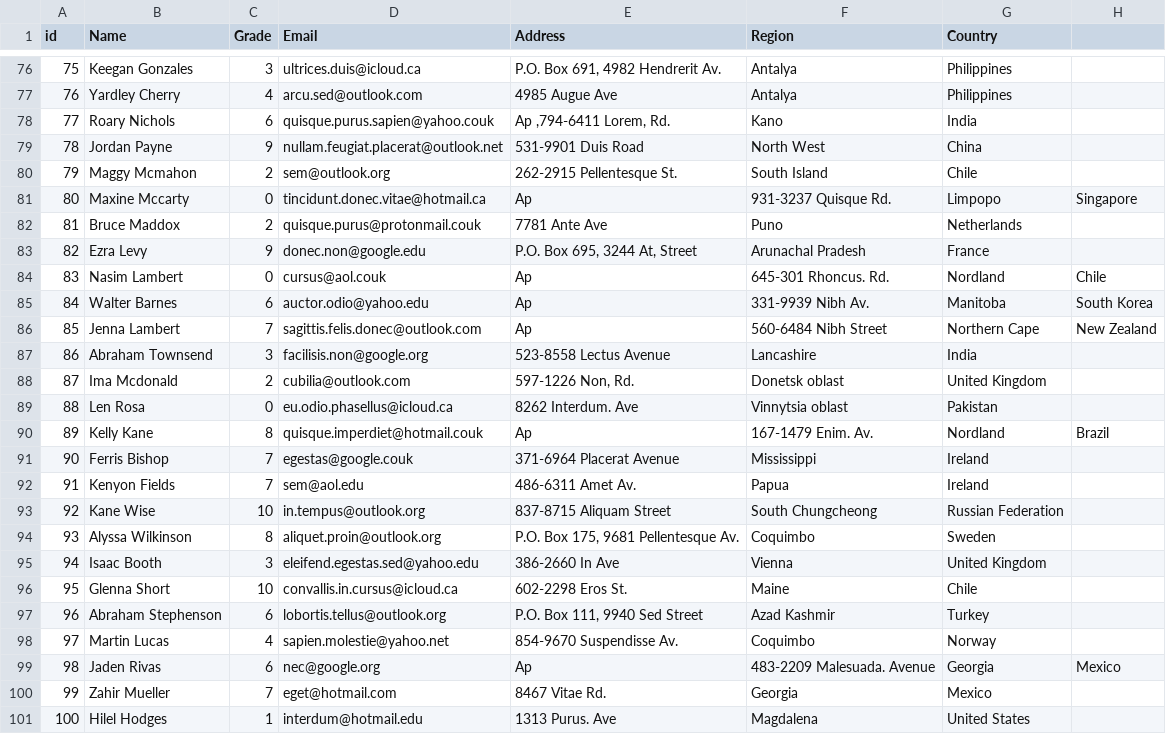
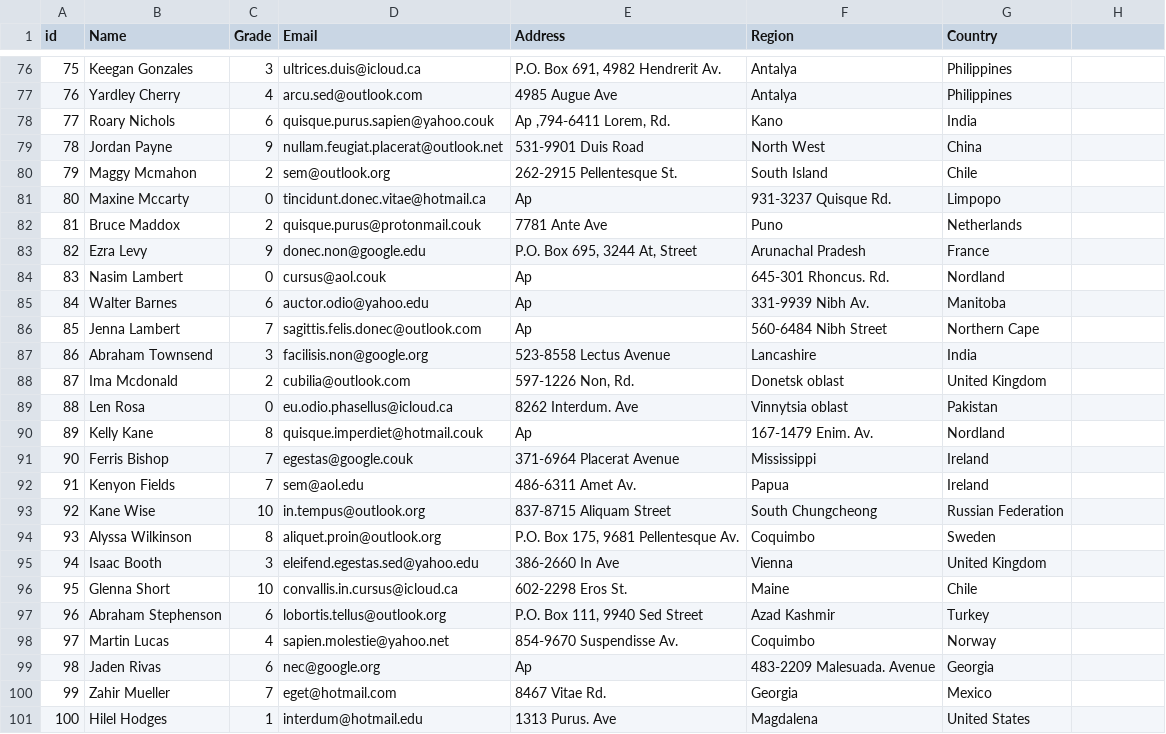
Before and after one commit to Ghamrawy23/SLMSMVN, a CSV file: Data/students.csv, drawn as a sheet; only a part is shown, gaps mark what is left out; the diff covers the shown part only.

```diff
--- a/Data/students.csv
+++ b/Data/students.csv
@@ -81 +81 @@ id,Name,Grade,Email,Address,Region,Country
-80,Maxine Mccarty,0,tincidunt.donec.vitae@hotmail.ca,Ap ,931-3237 Quisque Rd.,Limpopo,"Singapore ",
+80,Maxine Mccarty,0,tincidunt.donec.vitae@hotmail.ca,Ap ,931-3237 Quisque Rd.,Limpopo
@@ -84,3 +84,3 @@ id,Name,Grade,Email,Address,Region,Country
-83,Nasim Lambert,0,cursus@aol.couk,Ap ,645-301 Rhoncus. Rd.,Nordland,"Chile ",
-84,Walter Barnes,6,auctor.odio@yahoo.edu,Ap ,331-9939 Nibh Av.,Manitoba,"South Korea ",
-85,Jenna Lambert,7,sagittis.felis.donec@outlook.com,Ap ,560-6484 Nibh Street,Northern Cape,"New Zealand ",
+83,Nasim Lambert,0,cursus@aol.couk,Ap ,645-301 Rhoncus. Rd.,Nordland
+84,Walter Barnes,6,auctor.odio@yahoo.edu,Ap ,331-9939 Nibh Av.,Manitoba
+85,Jenna Lambert,7,sagittis.felis.donec@outlook.com,Ap ,560-6484 Nibh Street,Northern Cape
@@ -90 +90 @@ id,Name,Grade,Email,Address,Region,Country
-89,Kelly Kane,8,quisque.imperdiet@hotmail.couk,Ap ,167-1479 Enim. Av.,Nordland,"Brazil ",
+89,Kelly Kane,8,quisque.imperdiet@hotmail.couk,Ap ,167-1479 Enim. Av.,Nordland
@@ -99 +99 @@ id,Name,Grade,Email,Address,Region,Country
-98,Jaden Rivas,6,nec@google.org,Ap ,483-2209 Malesuada. Avenue,Georgia,"Mexico ",
+98,Jaden Rivas,6,nec@google.org,Ap ,483-2209 Malesuada. Avenue,Georgia
```
Also changed, not shown: 28 edited cells elsewhere in this file, 10 other files.
